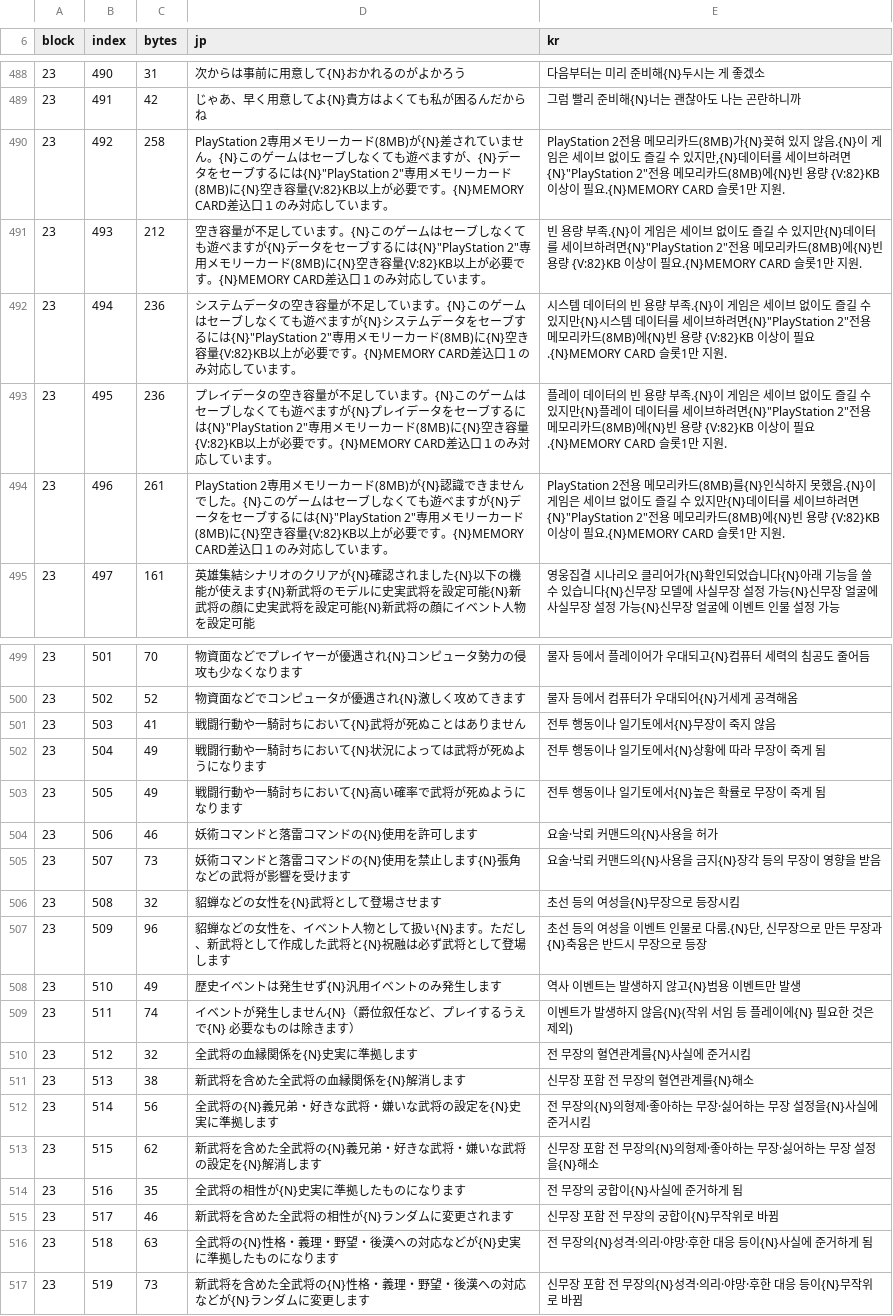
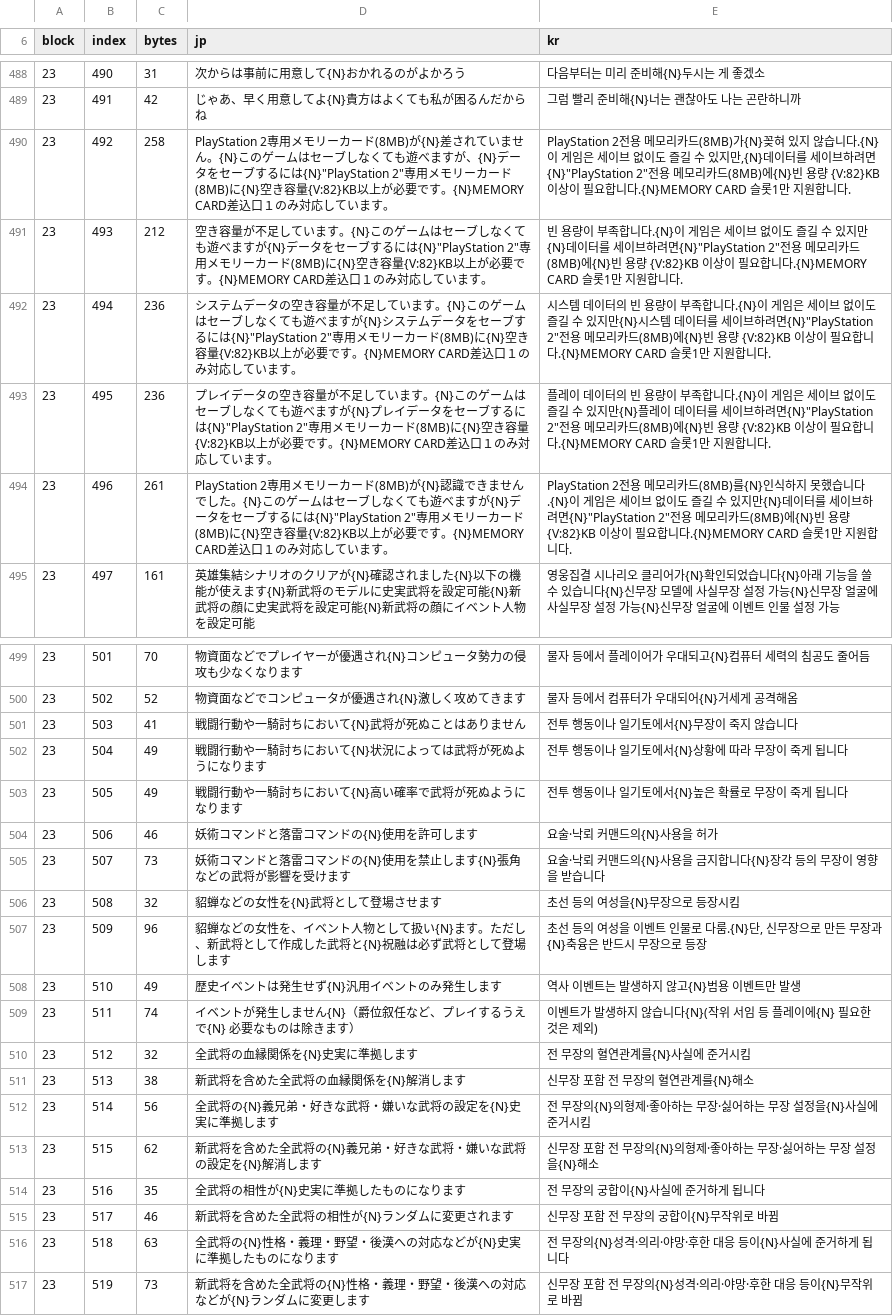
Before and after one commit to hospi0/san11-kr-patch, a TSV file: work/e4_sys.tsv, drawn as a sheet; only a part is shown, gaps mark what is left out; the diff covers the shown part only.

```diff
--- a/work/e4_sys.tsv
+++ b/work/e4_sys.tsv
@@ -489,7 +489,7 @@ block	index	bytes	jp	kr
 23	491	42	じゃあ、早く用意してよ{N}貴方はよくても私が困るんだからね	그럼 빨리 준비해{N}너는 괜찮아도 나는 곤란하니까
-23	492	258	"PlayStation 2"専用メモリーカード(8MB)が{N}差されていません。{N}このゲームはセーブしなくても遊べますが、{N}データをセーブするには{N}"PlayStation 2"専用メモリーカード(8MB)に{N}空き容量{V:82}KB以上が必要です。{N}MEMORY CARD差込口１のみ対応しています。	"PlayStation 2"전용 메모리카드(8MB)가{N}꽂혀 있지 않음.{N}이 게임은 세이브 없이도 즐길 수 있지만,{N}데이터를 세이브하려면{N}"PlayStation 2"전용 메모리카드(8MB)에{N}빈 용량 {V:82}KB 이상이 필요.{N}MEMORY CARD 슬롯1만 지원.
-23	493	212	空き容量が不足しています。{N}このゲームはセーブしなくても遊べますが{N}データをセーブするには{N}"PlayStation 2"専用メモリーカード(8MB)に{N}空き容量{V:82}KB以上が必要です。{N}MEMORY CARD差込口１のみ対応しています。	빈 용량 부족.{N}이 게임은 세이브 없이도 즐길 수 있지만{N}데이터를 세이브하려면{N}"PlayStation 2"전용 메모리카드(8MB)에{N}빈 용량 {V:82}KB 이상이 필요.{N}MEMORY CARD 슬롯1만 지원.
-23	494	236	システムデータの空き容量が不足しています。{N}このゲームはセーブしなくても遊べますが{N}システムデータをセーブするには{N}"PlayStation 2"専用メモリーカード(8MB)に{N}空き容量{V:82}KB以上が必要です。{N}MEMORY CARD差込口１のみ対応しています。	시스템 데이터의 빈 용량 부족.{N}이 게임은 세이브 없이도 즐길 수 있지만{N}시스템 데이터를 세이브하려면{N}"PlayStation 2"전용 메모리카드(8MB)에{N}빈 용량 {V:82}KB 이상이 필요.{N}MEMORY CARD 슬롯1만 지원.
-23	495	236	プレイデータの空き容量が不足しています。{N}このゲームはセーブしなくても遊べますが{N}プレイデータをセーブするには{N}"PlayStation 2"専用メモリーカード(8MB)に{N}空き容量{V:82}KB以上が必要です。{N}MEMORY CARD差込口１のみ対応しています。	플레이 데이터의 빈 용량 부족.{N}이 게임은 세이브 없이도 즐길 수 있지만{N}플레이 데이터를 세이브하려면{N}"PlayStation 2"전용 메모리카드(8MB)에{N}빈 용량 {V:82}KB 이상이 필요.{N}MEMORY CARD 슬롯1만 지원.
-23	496	261	"PlayStation 2"専用メモリーカード(8MB)が{N}認識できませんでした。{N}このゲームはセーブしなくても遊べますが{N}データをセーブするには{N}"PlayStation 2"専用メモリーカード(8MB)に{N}空き容量{V:82}KB以上が必要です。{N}MEMORY CARD差込口１のみ対応しています。	"PlayStation 2"전용 메모리카드(8MB)를{N}인식하지 못했음.{N}이 게임은 세이브 없이도 즐길 수 있지만{N}데이터를 세이브하려면{N}"PlayStation 2"전용 메모리카드(8MB)에{N}빈 용량 {V:82}KB 이상이 필요.{N}MEMORY CARD 슬롯1만 지원.
+23	492	258	"PlayStation 2"専用メモリーカード(8MB)が{N}差されていません。{N}このゲームはセーブしなくても遊べますが、{N}データをセーブするには{N}"PlayStation 2"専用メモリーカード(8MB)に{N}空き容量{V:82}KB以上が必要です。{N}MEMORY CARD差込口１のみ対応しています。	"PlayStation 2"전용 메모리카드(8MB)가{N}꽂혀 있지 않습니다.{N}이 게임은 세이브 없이도 즐길 수 있지만,{N}데이터를 세이브하려면{N}"PlayStation 2"전용 메모리카드(8MB)에{N}빈 용량 {V:82}KB 이상이 필요합니다.{N}MEMORY CARD 슬롯1만 지원합니다.
+23	493	212	空き容量が不足しています。{N}このゲームはセーブしなくても遊べますが{N}データをセーブするには{N}"PlayStation 2"専用メモリーカード(8MB)に{N}空き容量{V:82}KB以上が必要です。{N}MEMORY CARD差込口１のみ対応しています。	빈 용량이 부족합니다.{N}이 게임은 세이브 없이도 즐길 수 있지만{N}데이터를 세이브하려면{N}"PlayStation 2"전용 메모리카드(8MB)에{N}빈 용량 {V:82}KB 이상이 필요합니다.{N}MEMORY CARD 슬롯1만 지원합니다.
+23	494	236	システムデータの空き容量が不足しています。{N}このゲームはセーブしなくても遊べますが{N}システムデータをセーブするには{N}"PlayStation 2"専用メモリーカード(8MB)に{N}空き容量{V:82}KB以上が必要です。{N}MEMORY CARD差込口１のみ対応しています。	시스템 데이터의 빈 용량이 부족합니다.{N}이 게임은 세이브 없이도 즐길 수 있지만{N}시스템 데이터를 세이브하려면{N}"PlayStation 2"전용 메모리카드(8MB)에{N}빈 용량 {V:82}KB 이상이 필요합니다.{N}MEMORY CARD 슬롯1만 지원합니다.
+23	495	236	プレイデータの空き容量が不足しています。{N}このゲームはセーブしなくても遊べますが{N}プレイデータをセーブするには{N}"PlayStation 2"専用メモリーカード(8MB)に{N}空き容量{V:82}KB以上が必要です。{N}MEMORY CARD差込口１のみ対応しています。	플레이 데이터의 빈 용량이 부족합니다.{N}이 게임은 세이브 없이도 즐길 수 있지만{N}플레이 데이터를 세이브하려면{N}"PlayStation 2"전용 메모리카드(8MB)에{N}빈 용량 {V:82}KB 이상이 필요합니다.{N}MEMORY CARD 슬롯1만 지원합니다.
+23	496	261	"PlayStation 2"専用メモリーカード(8MB)が{N}認識できませんでした。{N}このゲームはセーブしなくても遊べますが{N}データをセーブするには{N}"PlayStation 2"専用メモリーカード(8MB)に{N}空き容量{V:82}KB以上が必要です。{N}MEMORY CARD差込口１のみ対応しています。	"PlayStation 2"전용 메모리카드(8MB)를{N}인식하지 못했습니다.{N}이 게임은 세이브 없이도 즐길 수 있지만{N}데이터를 세이브하려면{N}"PlayStation 2"전용 메모리카드(8MB)에{N}빈 용량 {V:82}KB 이상이 필요합니다.{N}MEMORY CARD 슬롯1만 지원합니다.
 23	497	161	英雄集結シナリオのクリアが{N}確認されました{N}以下の機能が使えます{N}新武将のモデルに史実武将を設定可能{N}新武将の顔に史実武将を設定可能{N}新武将の顔にイベント人物を設定可能	영웅집결 시나리오 클리어가{N}확인되었습니다{N}아래 기능을 쓸 수 있습니다{N}신무장 모델에 사실무장 설정 가능{N}신무장 얼굴에 사실무장 설정 가능{N}신무장 얼굴에 이벤트 인물 설정 가능
@@ -500,7 +500,7 @@ block	index	bytes	jp	kr
 23	502	52	物資面などでコンピュータが優遇され{N}激しく攻めてきます	물자 등에서 컴퓨터가 우대되어{N}거세게 공격해옴
-23	503	41	戦闘行動や一騎討ちにおいて{N}武将が死ぬことはありません	전투 행동이나 일기토에서{N}무장이 죽지 않음
-23	504	49	戦闘行動や一騎討ちにおいて{N}状況によっては武将が死ぬようになります	전투 행동이나 일기토에서{N}상황에 따라 무장이 죽게 됨
-23	505	49	戦闘行動や一騎討ちにおいて{N}高い確率で武将が死ぬようになります	전투 행동이나 일기토에서{N}높은 확률로 무장이 죽게 됨
+23	503	41	戦闘行動や一騎討ちにおいて{N}武将が死ぬことはありません	전투 행동이나 일기토에서{N}무장이 죽지 않습니다
+23	504	49	戦闘行動や一騎討ちにおいて{N}状況によっては武将が死ぬようになります	전투 행동이나 일기토에서{N}상황에 따라 무장이 죽게 됩니다
+23	505	49	戦闘行動や一騎討ちにおいて{N}高い確率で武将が死ぬようになります	전투 행동이나 일기토에서{N}높은 확률로 무장이 죽게 됩니다
 23	506	46	妖術コマンドと落雷コマンドの{N}使用を許可します	요술·낙뢰 커맨드의{N}사용을 허가
-23	507	73	妖術コマンドと落雷コマンドの{N}使用を禁止します{N}張角などの武将が影響を受けます	요술·낙뢰 커맨드의{N}사용을 금지{N}장각 등의 무장이 영향을 받음
+23	507	73	妖術コマンドと落雷コマンドの{N}使用を禁止します{N}張角などの武将が影響を受けます	요술·낙뢰 커맨드의{N}사용을 금지합니다{N}장각 등의 무장이 영향을 받습니다
 23	508	32	貂蝉などの女性を{N}武将として登場させます	초선 등의 여성을{N}무장으로 등장시킴
@@ -508,3 +508,3 @@ block	index	bytes	jp	kr
 23	510	49	歴史イベントは発生せず{N}汎用イベントのみ発生します	역사 이벤트는 발생하지 않고{N}범용 이벤트만 발생
-23	511	74	イベントが発生しません{N}（爵位叙任など、プレイするうえで{N}　必要なものは除きます）	이벤트가 발생하지 않음{N}(작위 서임 등 플레이에{N} 필요한 것은 제외)
+23	511	74	イベントが発生しません{N}（爵位叙任など、プレイするうえで{N}　必要なものは除きます）	이벤트가 발생하지 않습니다{N}(작위 서임 등 플레이에{N} 필요한 것은 제외)
 23	512	32	全武将の血縁関係を{N}史実に準拠します	전 무장의 혈연관계를{N}사실에 준거시킴
@@ -513,5 +513,5 @@ block	index	bytes	jp	kr
 23	515	62	新武将を含めた全武将の{N}義兄弟・好きな武将・嫌いな武将の設定を{N}解消します	신무장 포함 전 무장의{N}의형제·좋아하는 무장·싫어하는 무장 설정을{N}해소
-23	516	35	全武将の相性が{N}史実に準拠したものになります	전 무장의 궁합이{N}사실에 준거하게 됨
+23	516	35	全武将の相性が{N}史実に準拠したものになります	전 무장의 궁합이{N}사실에 준거하게 됩니다
 23	517	46	新武将を含めた全武将の相性が{N}ランダムに変更されます	신무장 포함 전 무장의 궁합이{N}무작위로 바뀜
-23	518	63	全武将の{N}性格・義理・野望・後漢への対応などが{N}史実に準拠したものになります	전 무장의{N}성격·의리·야망·후한 대응 등이{N}사실에 준거하게 됨
+23	518	63	全武将の{N}性格・義理・野望・後漢への対応などが{N}史実に準拠したものになります	전 무장의{N}성격·의리·야망·후한 대응 등이{N}사실에 준거하게 됩니다
 23	519	73	新武将を含めた全武将の{N}性格・義理・野望・後漢への対応などが{N}ランダムに変更します	신무장 포함 전 무장의{N}성격·의리·야망·후한 대응 등이{N}무작위로 바뀜
```
Also changed, not shown: 52 edited cells elsewhere in this file, work/e4_kessen.tsv, work/e4_tutorial.tsv, 3 other files.
